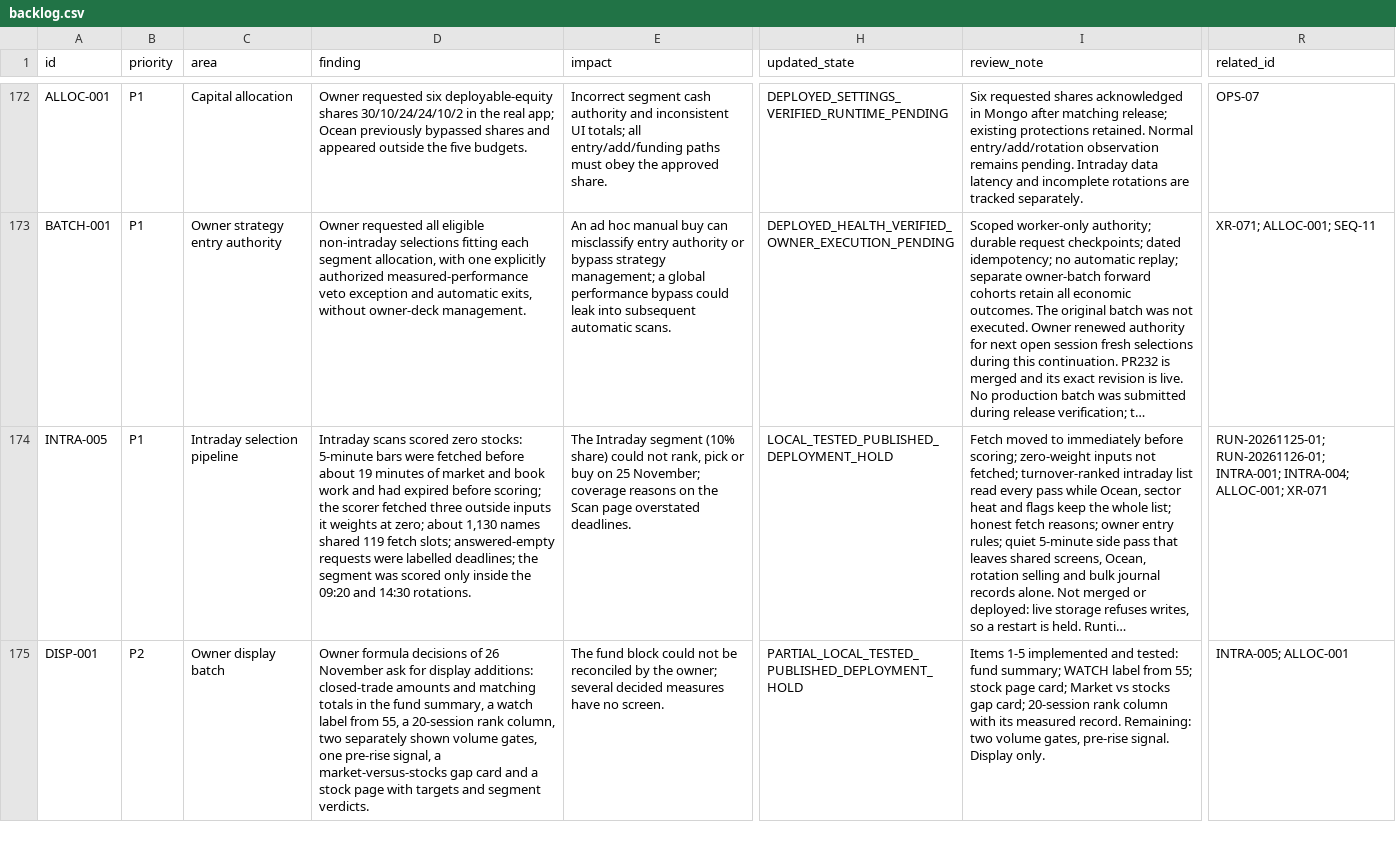
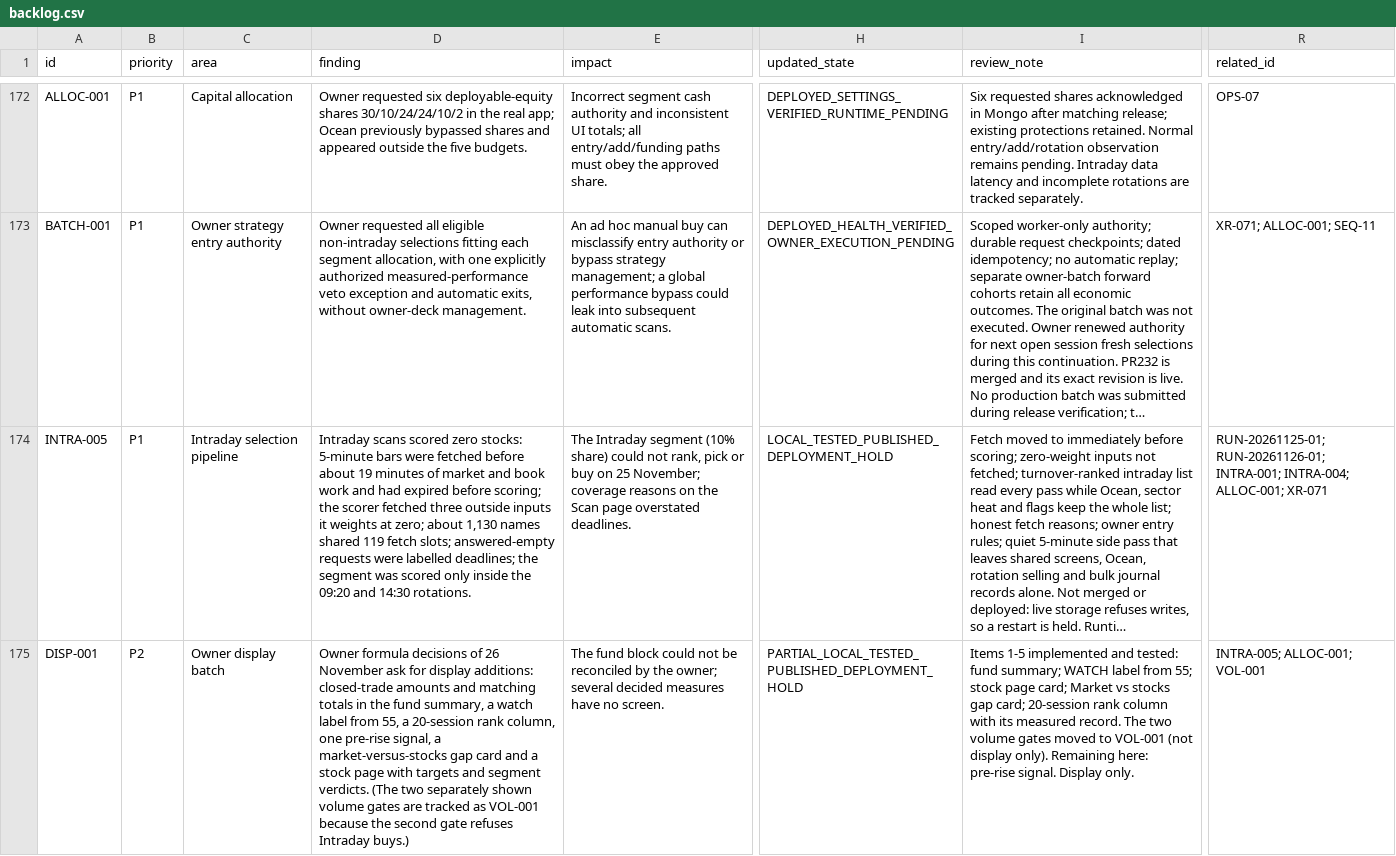
Before and after one commit to damandamanaulakh-tech/MARS, a CSV file: docs/repairs/backlog.csv, drawn as a sheet; only a part is shown, gaps mark what is left out; long unchanged cells end in …; the diff covers the shown part only; the diff names each change by its address in the sheet, - before the commit and + after, or states it on an @@ line.

```diff
--- a/docs/repairs/backlog.csv
+++ b/docs/repairs/backlog.csv
-D175 (finding): …rank column, two separately shown volume gates, one pre-rise signal, a market-versus-stocks gap card and a stock page with targets and segment verdicts.
+D175 (finding): …rank column, one pre-rise signal, a market-versus-stocks gap card and a stock page with targets and segment verdicts. (The two separately shown volume gates are tracked as VOL-001 because the second gate refuses Intraday buys.)
-I175 (review_note): …measured record. Remaining: two volume gates, pre-rise signal.…
+I175 (review_note): …measured record. The two volume gates moved to VOL-001 (not display only). Remaining here: pre-rise signal.…
-R175 (related_id): INTRA-005; ALLOC-001
+R175 (related_id): INTRA-005; ALLOC-001; VOL-001
```
Also changed, not shown: 1 added row elsewhere in this file, 18 other files.
